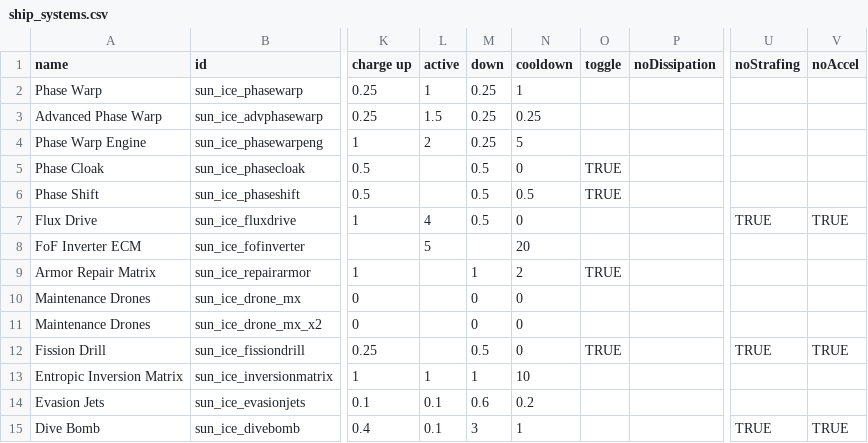
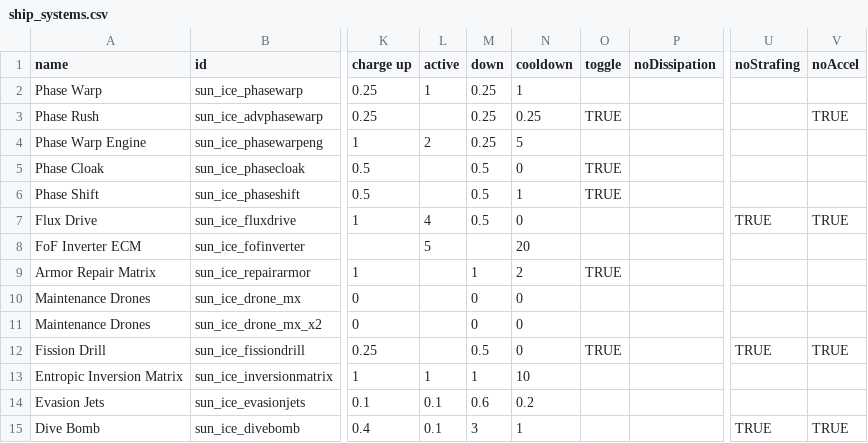
Before and after one commit to NateNBJ/IdoneusCitadelExiles, a CSV file: data/shipsystems/ship_systems.csv, drawn as a sheet; only a part is shown, gaps mark what is left out; the diff names each change by its address in the sheet, - before the commit and + after, or states it on an @@ line.

Commit message:
Replaced shield with phase shift on Abraxas. Abraxas AI improved.

```diff
--- a/data/shipsystems/ship_systems.csv
+++ b/data/shipsystems/ship_systems.csv
-A3 (name): Advanced Phase Warp
+A3 (name): Phase Rush
-L3 (active): 1.5
+L3 (active): (empty)
-O3 (toggle): (empty)
+O3 (toggle): TRUE
-V3 (noAccel): (empty)
+V3 (noAccel): TRUE
-N6 (cooldown): 0.5
+N6 (cooldown): 1
```
Also changed, not shown: data/hulls/ship_data.csv, data/weapons/weapon_data.csv, 9 other files.
